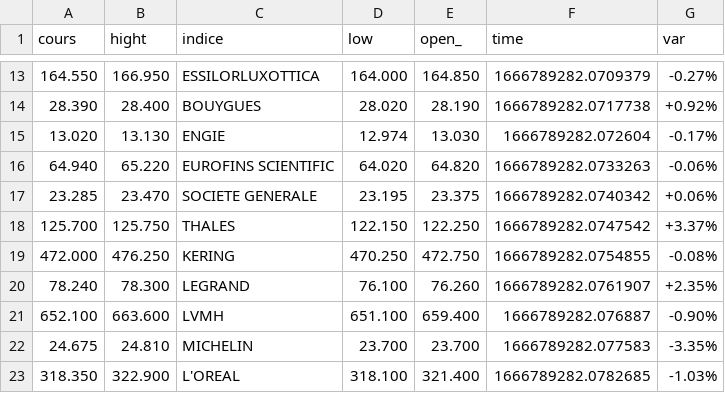
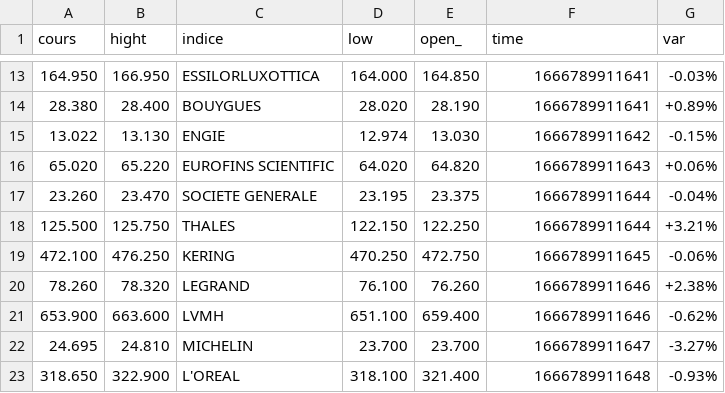
Before and after one commit to IvanBF9/Web-Scraping-Scrapy-IBF, a CSV file: WebCrawler/spiders/boursorama.csv, drawn as a sheet; only a part is shown, gaps mark what is left out; the diff covers the shown part only.

```diff
--- a/WebCrawler/spiders/boursorama.csv
+++ b/WebCrawler/spiders/boursorama.csv
@@ -13,11 +13,11 @@ cours,hight,indice,low,open_,time,var
-164.550 ,166.950 ,ESSILORLUXOTTICA,164.000 ,164.850 ,1666789282.0709379,-0.27%
-28.390 ,28.400 ,BOUYGUES,28.020 ,28.190 ,1666789282.0717738,+0.92%
-13.020 ,13.130 ,ENGIE,12.974 ,13.030 ,1666789282.072604,-0.17%
-64.940 ,65.220 ,EUROFINS SCIENTIFIC,64.020 ,64.820 ,1666789282.0733263,-0.06%
-23.285 ,23.470 ,SOCIETE GENERALE,23.195 ,23.375 ,1666789282.0740342,+0.06%
-125.700 ,125.750 ,THALES,122.150 ,122.250 ,1666789282.0747542,+3.37%
-472.000 ,476.250 ,KERING,470.250 ,472.750 ,1666789282.0754855,-0.08%
-78.240 ,78.300 ,LEGRAND,76.100 ,76.260 ,1666789282.0761907,+2.35%
-652.100 ,663.600 ,LVMH,651.100 ,659.400 ,1666789282.076887,-0.90%
-24.675 ,24.810 ,MICHELIN,23.700 ,23.700 ,1666789282.077583,-3.35%
-318.350 ,322.900 ,L'OREAL,318.100 ,321.400 ,1666789282.0782685,-1.03%
+164.950 ,166.950 ,ESSILORLUXOTTICA,164.000 ,164.850 ,1666789911641,-0.03%
+28.380 ,28.400 ,BOUYGUES,28.020 ,28.190 ,1666789911641,+0.89%
+13.022 ,13.130 ,ENGIE,12.974 ,13.030 ,1666789911642,-0.15%
+65.020 ,65.220 ,EUROFINS SCIENTIFIC,64.020 ,64.820 ,1666789911643,+0.06%
+23.260 ,23.470 ,SOCIETE GENERALE,23.195 ,23.375 ,1666789911644,-0.04%
+125.500 ,125.750 ,THALES,122.150 ,122.250 ,1666789911644,+3.21%
+472.100 ,476.250 ,KERING,470.250 ,472.750 ,1666789911645,-0.06%
+78.260 ,78.320 ,LEGRAND,76.100 ,76.260 ,1666789911646,+2.38%
+653.900 ,663.600 ,LVMH,651.100 ,659.400 ,1666789911646,-0.62%
+24.695 ,24.810 ,MICHELIN,23.700 ,23.700 ,1666789911647,-3.27%
+318.650 ,322.900 ,L'OREAL,318.100 ,321.400 ,1666789911648,-0.93%
```
Also changed, not shown: 1 added row, 1 removed row and 72 edited cells elsewhere in this file, WebCrawler/spiders/allocine.csv, 5 other files.
